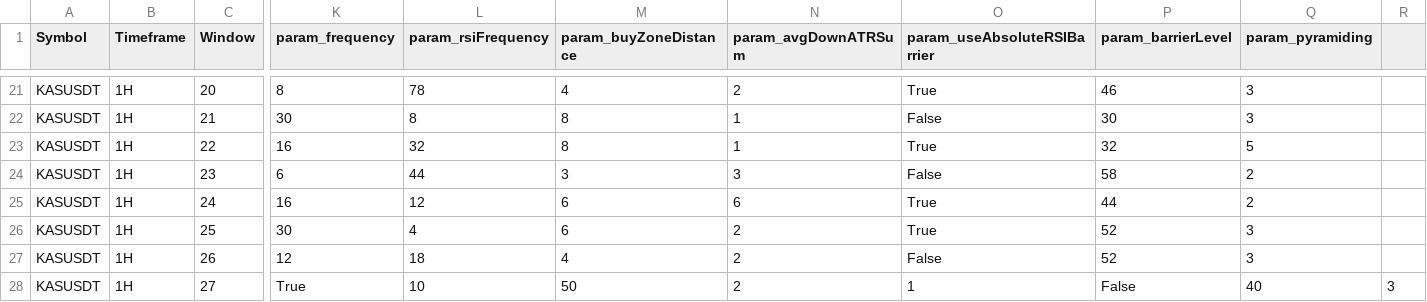
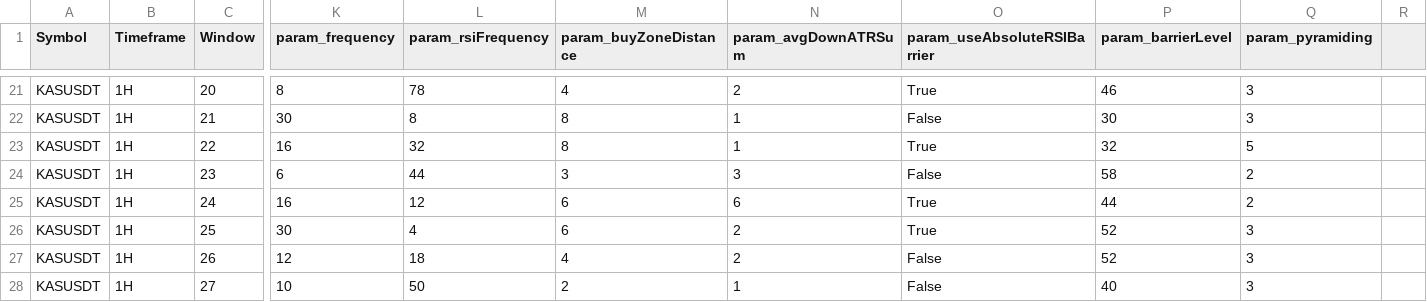
Before and after one commit to EarronYu/backtrader_binance, a CSV file: BacktestsOptimization/MeanReverter/reports_walkforward/results_KASUSDT_1H.csv, drawn as a sheet; only a part is shown, gaps mark what is left out; the diff names each change by its address in the sheet, - before the commit and + after, or states it on an @@ line.

```diff
--- a/BacktestsOptimization/MeanReverter/reports_walkforward/results_KASUSDT_1H.csv
+++ b/BacktestsOptimization/MeanReverter/reports_walkforward/results_KASUSDT_1H.csv
-K28 (param_frequency): True
+K28 (param_frequency): 10
-L28 (param_rsiFrequency): 10
+L28 (param_rsiFrequency): 50
-M28 (param_buyZoneDistance): 50
+M28 (param_buyZoneDistance): 2
-N28 (param_avgDownATRSum): 2
+N28 (param_avgDownATRSum): 1
-O28 (param_useAbsoluteRSIBarrier): 1
+O28 (param_useAbsoluteRSIBarrier): False
-P28 (param_barrierLevel): False
+P28 (param_barrierLevel): 40
-Q28 (param_pyramiding): 40
+Q28 (param_pyramiding): 3
-R28: 3
+R28: (empty)
```
Also changed, not shown: BacktestsOptimization/MeanReverter/reports_walkforward/results_1000PEPEUSDT_15min.csv, BacktestsOptimization/MeanReverter/reports_walkforward/results_1000PEPEUSDT_1H.csv, 2 other files.
